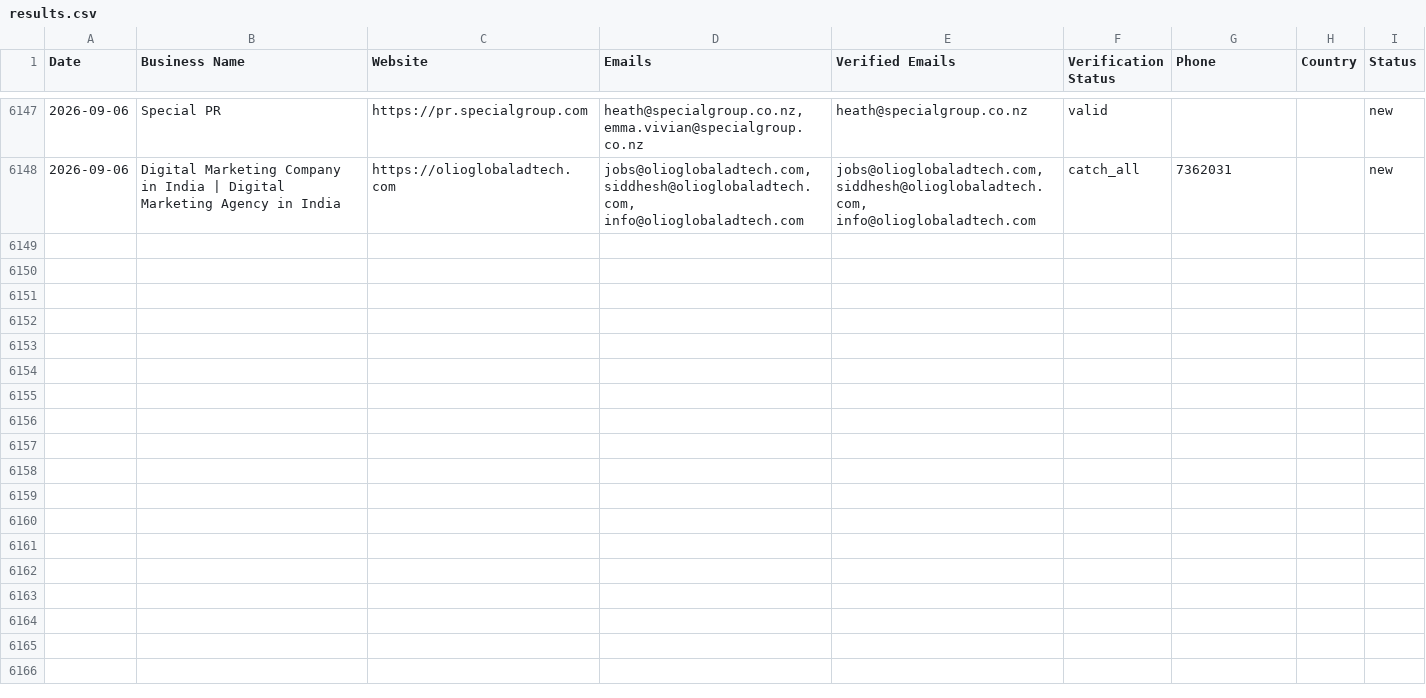
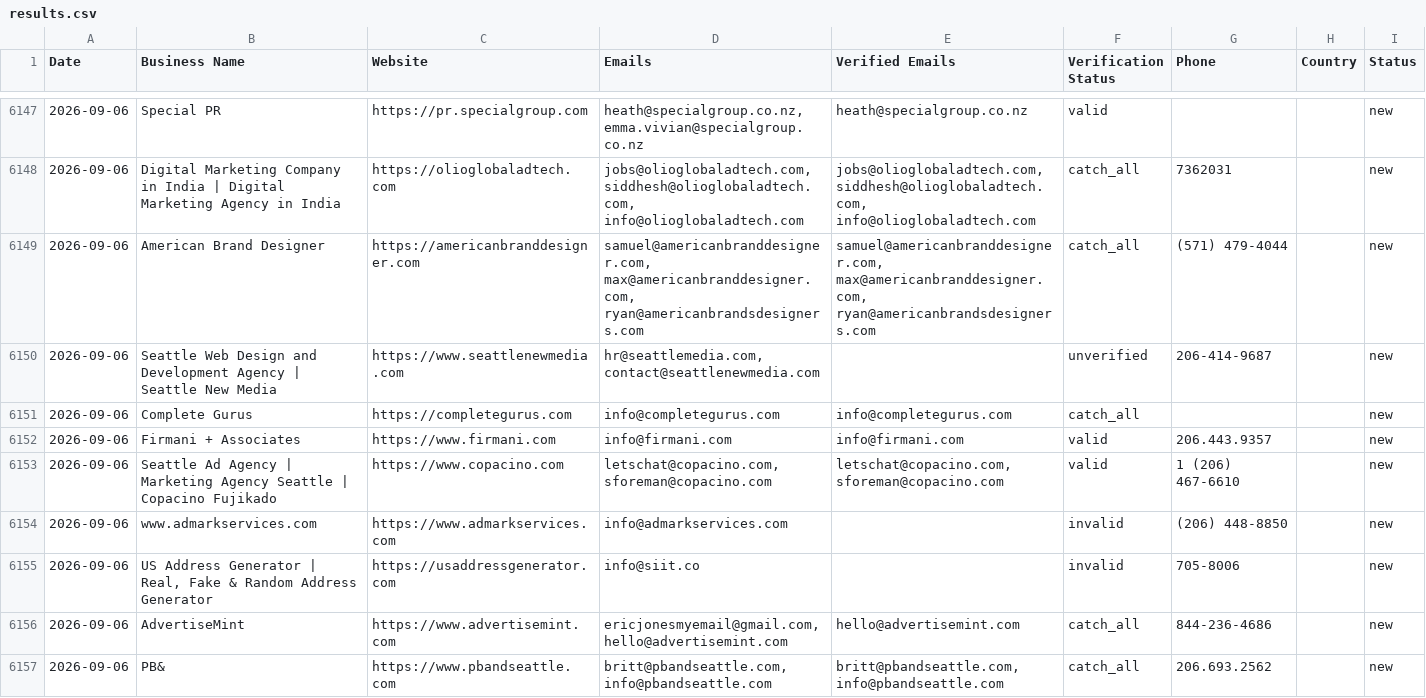
Before and after one commit to zestmastral-glitch/AI-B2B-Lead-Finder, a CSV file: data/results.csv, drawn as a sheet; only a part is shown, gaps mark what is left out; the diff names each change by its address in the sheet, - before the commit and + after, or states it on an @@ line.

```diff
--- a/data/results.csv
+++ b/data/results.csv
+row 6149: 2026-09-06 | American Brand Designer | https://americanbranddesigner.com | samuel@americanbranddesigner.com, max@americanbranddesigner.com, ryan@americanbrandsdesigners.com | samuel@americanbranddesigner.com, max@americanbranddesigner.com, ryan@americanbrandsdesigners.com | catch_all | (571) 479-4044 |  | new
+row 6150: 2026-09-06 | Seattle Web Design and Development Agency | Seattle New Media | https://www.seattlenewmedia.com | hr@seattlemedia.com, contact@seattlenewmedia.com |  | unverified | 206-414-9687 |  | new
+row 6151: 2026-09-06 | Complete Gurus | https://completegurus.com | info@completegurus.com | info@completegurus.com | catch_all |  |  | new
+row 6152: 2026-09-06 | Firmani + Associates | https://www.firmani.com | info@firmani.com | info@firmani.com | valid | 206.443.9357 |  | new
+row 6153: 2026-09-06 | Seattle Ad Agency | Marketing Agency Seattle | Copacino Fujikado | https://www.copacino.com | letschat@copacino.com, sforeman@copacino.com | letschat@copacino.com, sforeman@copacino.com | valid | 1 (206) 467-6610 |  | new
+row 6154: 2026-09-06 | www.admarkservices.com | https://www.admarkservices.com | info@admarkservices.com |  | invalid | (206) 448-8850 |  | new
+row 6155: 2026-09-06 | US Address Generator | Real, Fake & Random Address Generator | https://usaddressgenerator.com | info@siit.co |  | invalid | 705-8006 |  | new
+row 6156: 2026-09-06 | AdvertiseMint | https://www.advertisemint.com | ericjonesmyemail@gmail.com, hello@advertisemint.com | hello@advertisemint.com | catch_all | 844-236-4686 |  | new
+row 6157: 2026-09-06 | PB& | https://www.pbandseattle.com | britt@pbandseattle.com, info@pbandseattle.com | britt@pbandseattle.com, info@pbandseattle.com | catch_all | 206.693.2562 |  | new
```
Also changed, not shown: data/results_Seattle_USA.csv, 1 other file.
